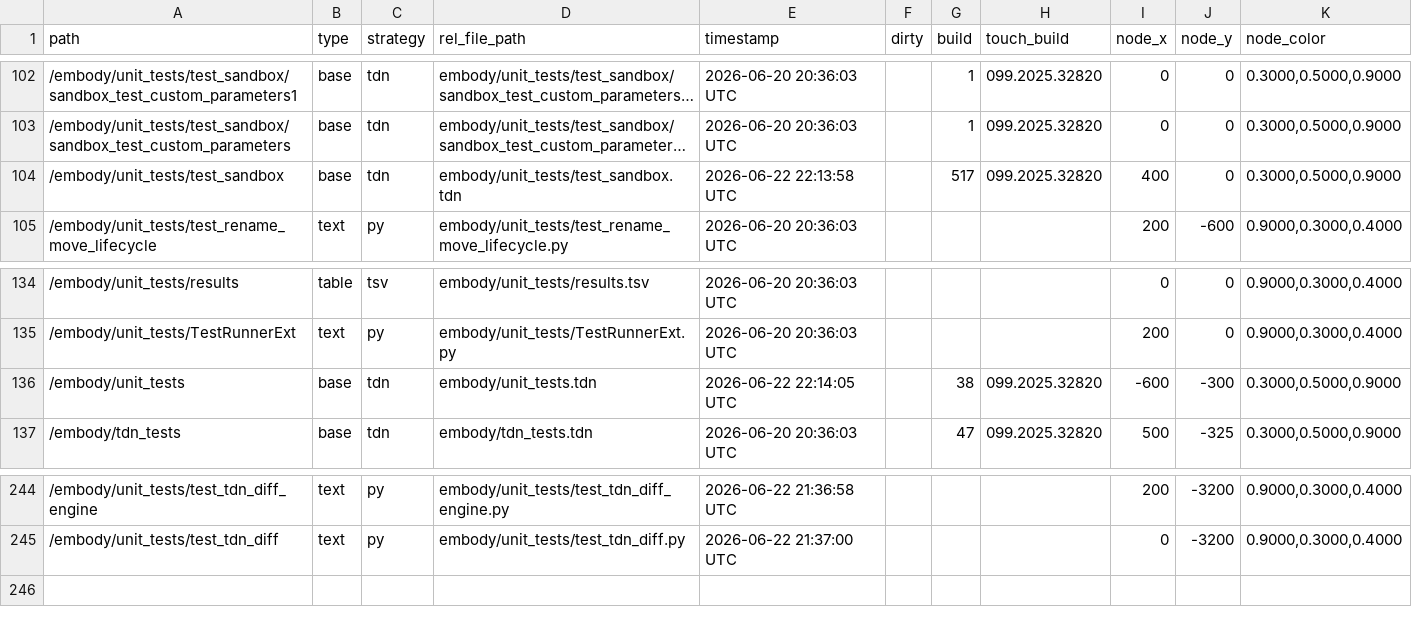
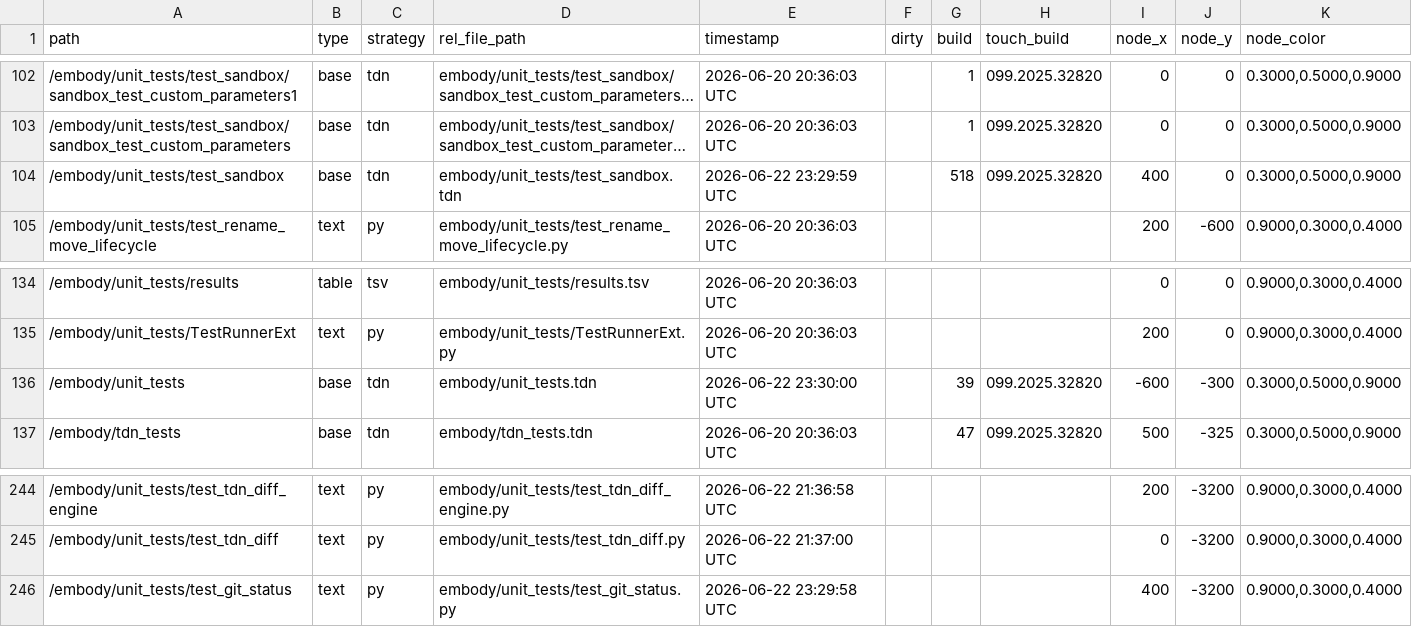
Before and after one commit to dylanroscover/Embody, a TSV file: dev/embody/externalizations.tsv, drawn as a sheet; only a part is shown, gaps mark what is left out; long unchanged cells end in …; the diff names each change by its address in the sheet, - before the commit and + after, or states it on an @@ line.

```diff
--- a/dev/embody/externalizations.tsv
+++ b/dev/embody/externalizations.tsv
-E104 (timestamp): 2026-06-22 22:13:58 UTC
+E104 (timestamp): 2026-06-22 23:29:59 UTC
-G104 (build): 517
+G104 (build): 518
-E136 (timestamp): 2026-06-22 22:14:05 UTC
+E136 (timestamp): 2026-06-22 23:30:00 UTC
-G136 (build): 38
+G136 (build): 39
+row 246: /embody/unit_tests/test_git_status | text | py | embody/unit_tests/test_git_status.py | 2026-06-22 23:29:58 UTC |  |  |  | 400 | -3200 | 0.9000,0.3000,0.4000
```
Also changed, not shown: 13 other files.
